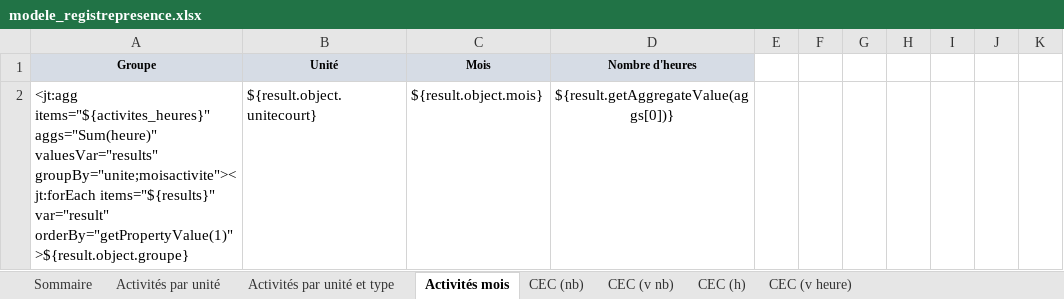
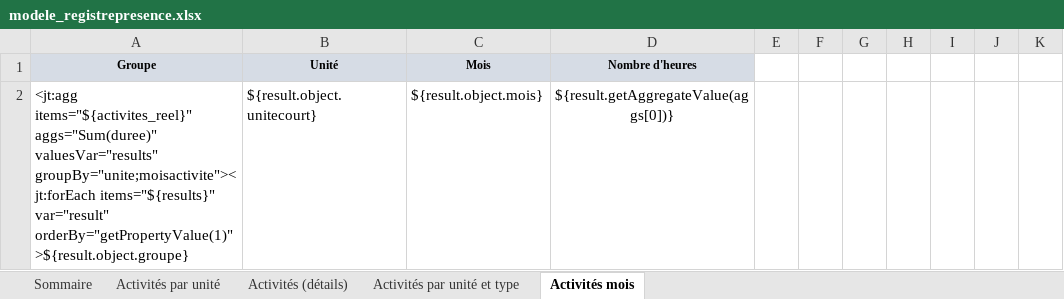
Before and after one commit to outilssgdf/analytiscout, an Excel workbook: fichiers/conf/modele_registrepresence.xlsx, sheet Activités mois, drawn as a sheet; only a part is shown; values as stored, in another font and other column widths than the file's, no borders; conditional formats not drawn; the diff names each change by its address in the sheet, - before the commit and + after, or states it on an @@ line.

```diff
--- a/fichiers/conf/modele_registrepresence.xlsx (sheet Activités mois)
+++ b/fichiers/conf/modele_registrepresence.xlsx (sheet Activités mois)
-sheet tab: CEC (nb)
-sheet tab: CEC (v nb)
-sheet tab: CEC (h)
-sheet tab: CEC (v heure)
+sheet tab: Activités (détails)
-A2 (Groupe): <jt:agg items="${activites_heures}" aggs="Sum(heure)" valuesVar="results" groupBy="unite;moisactivite"><jt:forEach…
+A2 (Groupe): <jt:agg items="${activites_reel}" aggs="Sum(duree)" valuesVar="results" groupBy="unite;moisactivite"><jt:forEach…
```
Also changed, not shown: sheet Activités par unité, sheet Sommaire, sheet Activités par unité et type.
